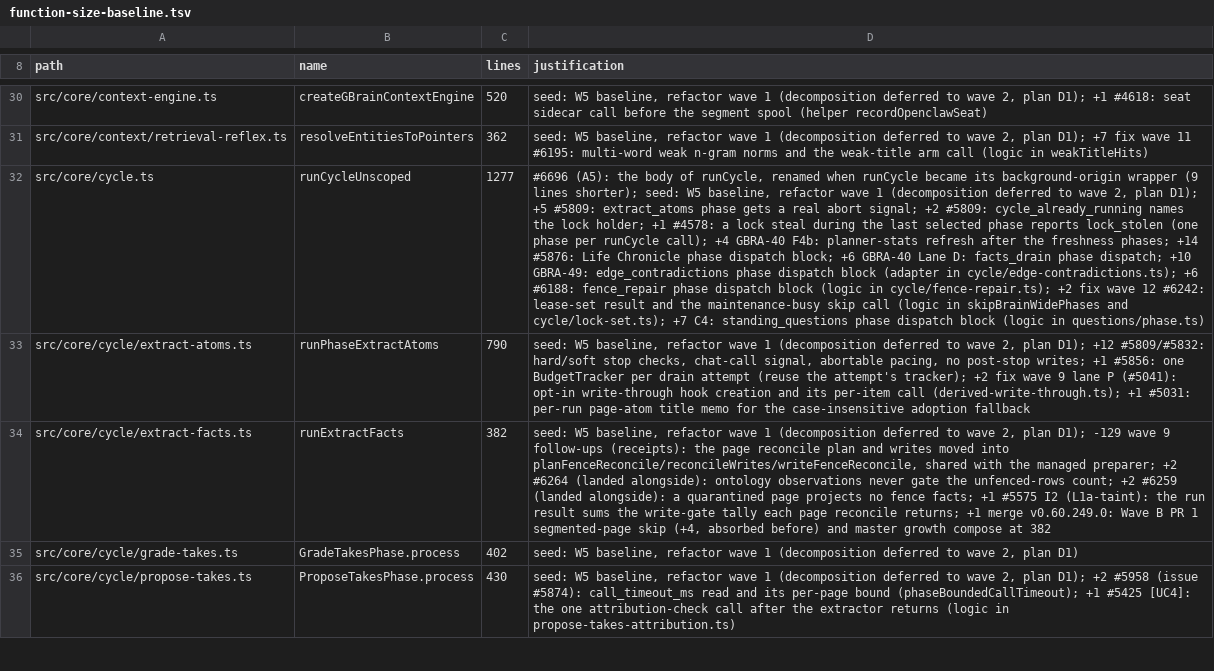
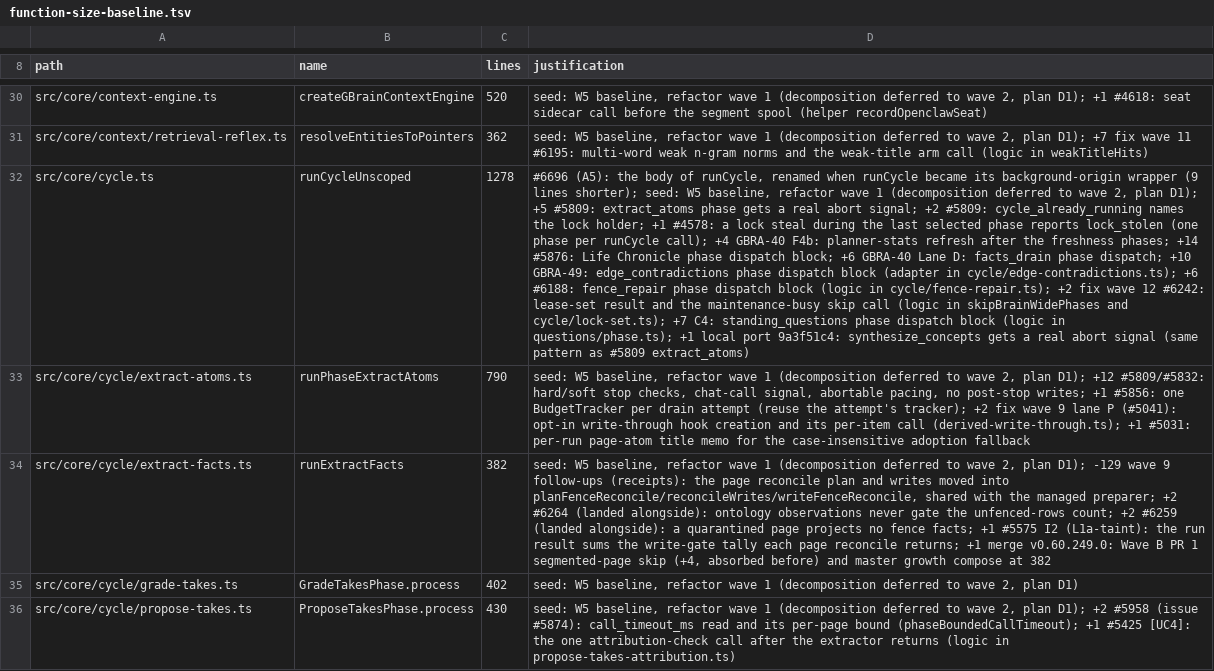
Before and after one commit to Nazim22/gbrain, a TSV file: scripts/function-size-baseline.tsv, drawn as a sheet; only a part is shown, gaps mark what is left out; the diff covers the shown part only; the diff names each change by its address in the sheet, - before the commit and + after, or states it on an @@ line.

```diff
--- a/scripts/function-size-baseline.tsv
+++ b/scripts/function-size-baseline.tsv
-C32 (lines): 1277
+C32 (lines): 1278
-D32 (justification): …(logic in questions/phase.ts)
+D32 (justification): …(logic in questions/phase.ts); +1 local port 9a3f51c4: synthesize_concepts gets a real abort signal (same pattern as #5809 extract_atoms)
```
Also changed, not shown: 2 edited cells elsewhere in this file, scripts/module-size-limits.tsv, 3 other files.
